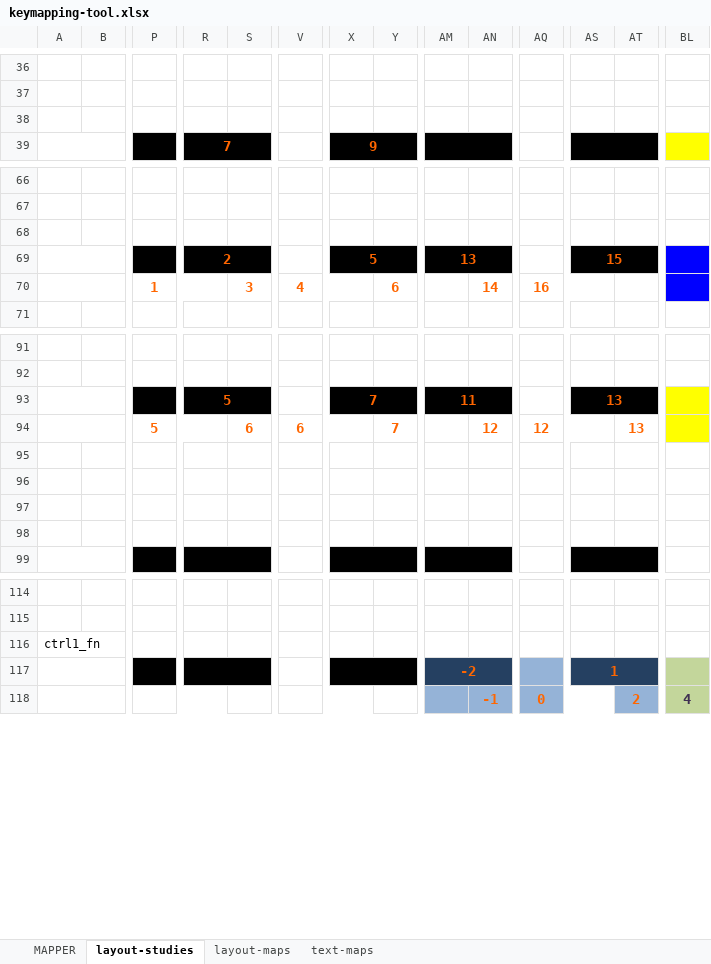
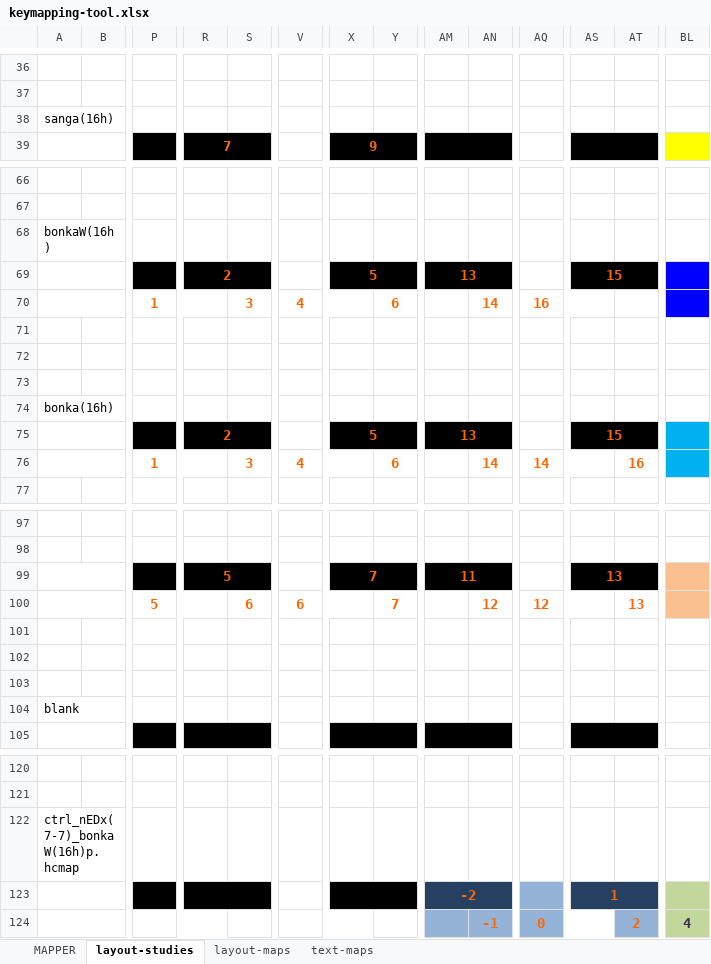
Before and after one commit to IndustrieCreative/Harmonicarium, an Excel workbook: keymaps/_mapping-tools/keymapping-tool.xlsx, sheet layout-studies, drawn as a sheet; only a part is shown, gaps mark what is left out; values as stored, in another font and other column widths than the file's, no borders; addresses are those after the commit; rows hold the shown columns only; the diff covers the shown part only; the diff names each change by its address in the sheet, - before the commit and + after, or states it on an @@ line.

Commit message:
UPDATED: map names now correspond to the keymap file names

```diff
--- a/keymaps/_mapping-tools/keymapping-tool.xlsx (sheet layout-studies)
+++ b/keymaps/_mapping-tools/keymapping-tool.xlsx (sheet layout-studies)
-A38: (empty)
+A38: sanga(16h)
-A68: (empty)
+A68: bonkaW(16h)
+row 71: (empty)
+row 72: (empty)
+row 73: (empty)
+row 74: bonka(16h)
+row 75:  |  |  | 2 |  |  | 5 |  | 13 |  |  | 15
+row 76:  |  | 1 |  | 3 | 4 |  | 6 |  | 14 | 14 |  | 16
-BL99:BL100 fill: #FFFF00
+BL99:BL100 fill: #FAC090
-A104: (empty)
+A104: blank
-A122: ctrl1_fn
+A122: ctrl_nEDx(7-7)_bonkaW(16h)p.hcmap
```
Also changed, not shown: 1 edited cell elsewhere in this sheet, sheet text-maps, sheet layout-maps, formulas that keep their value.
